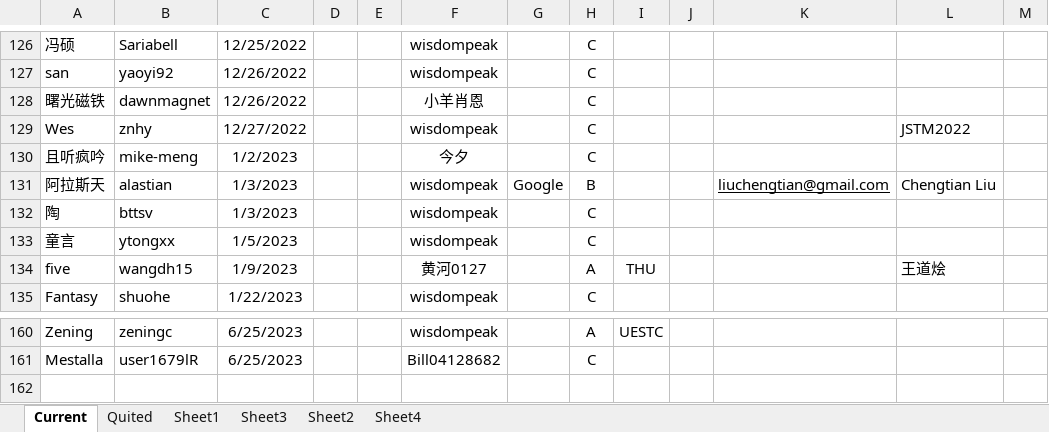
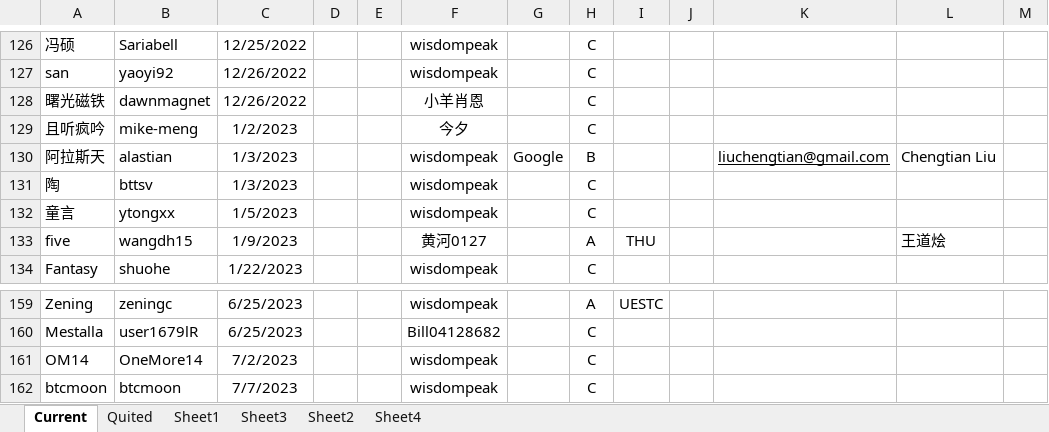
Before and after one commit to wisdompeak/lc-score-board, an Excel workbook: generateEXCEL/Data/Members/GroupRecord.xlsx, sheet Current, drawn as a sheet; only a part is shown, gaps mark what is left out; values as stored, in another font and other column widths than the file's, no borders; removed rows and columns are numbered as before the commit, all else as after; the diff names each change by its address in the sheet, - before the commit and + after, or states it on an @@ line.

```diff
--- a/generateEXCEL/Data/Members/GroupRecord.xlsx (sheet Current)
+++ b/generateEXCEL/Data/Members/GroupRecord.xlsx (sheet Current)
-row 129: Wes | znhy | 12/27/2022 |  |  | wisdompeak |  | C |  |  |  | JSTM2022
+row 161: OM14 | OneMore14 | 7/2/2023 |  |  | wisdompeak |  | C
+row 162: btcmoon | btcmoon | 7/7/2023 |  |  | wisdompeak |  | C
```
Also changed, not shown: sheet Quited, generateEXCEL/index.xlsx, 17 other files.
